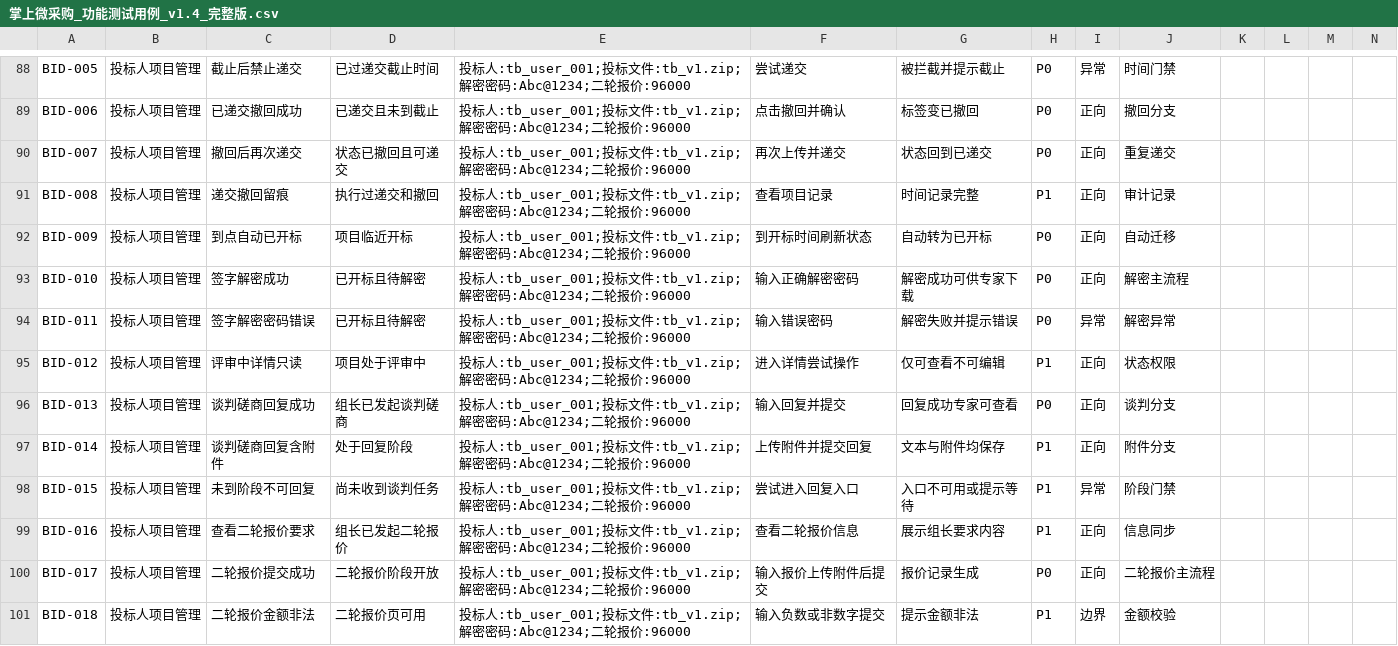
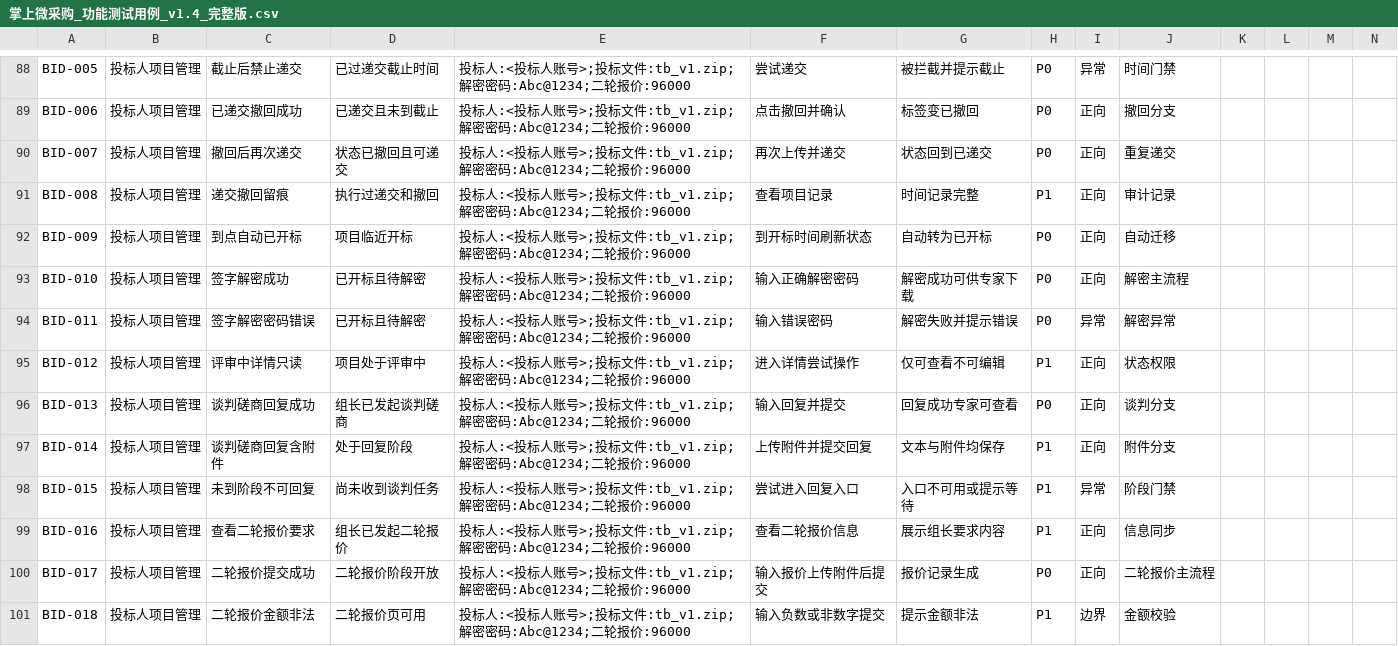
Before and after one commit to francesyu0926-spec/bidding-test-doc, a CSV file: testcases/掌上微采购_功能测试用例_v1.4_完整版.csv, drawn as a sheet; only a part is shown, gaps mark what is left out; the diff covers the shown part only; the diff names each change by its address in the sheet, - before the commit and + after, or states it on an @@ line.

```diff
--- a/testcases/掌上微采购_功能测试用例_v1.4_完整版.csv
+++ b/testcases/掌上微采购_功能测试用例_v1.4_完整版.csv
-E88:E101: …标人:tb_user_001;投标…
+E88:E101: …标人:<投标人账号>;投标…
```
Also changed, not shown: 112 edited cells elsewhere in this file.
